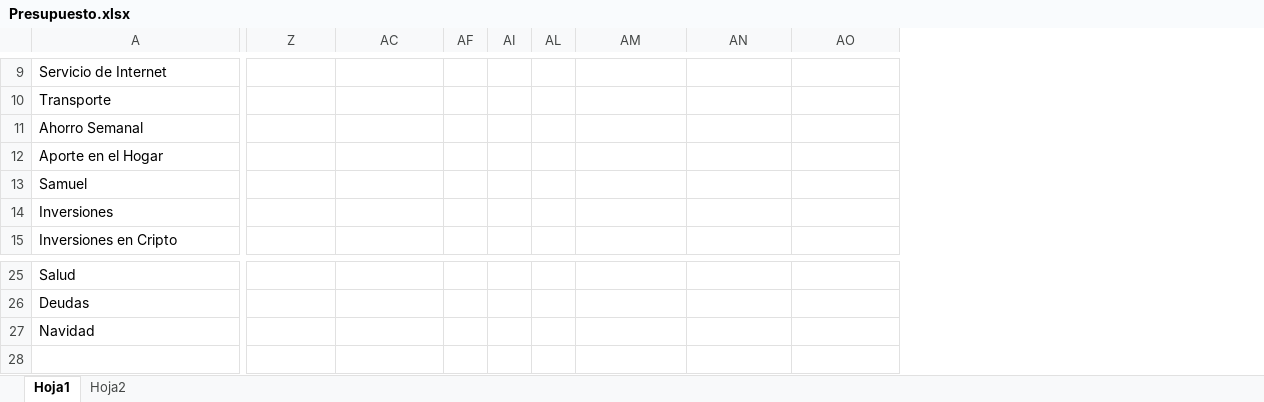
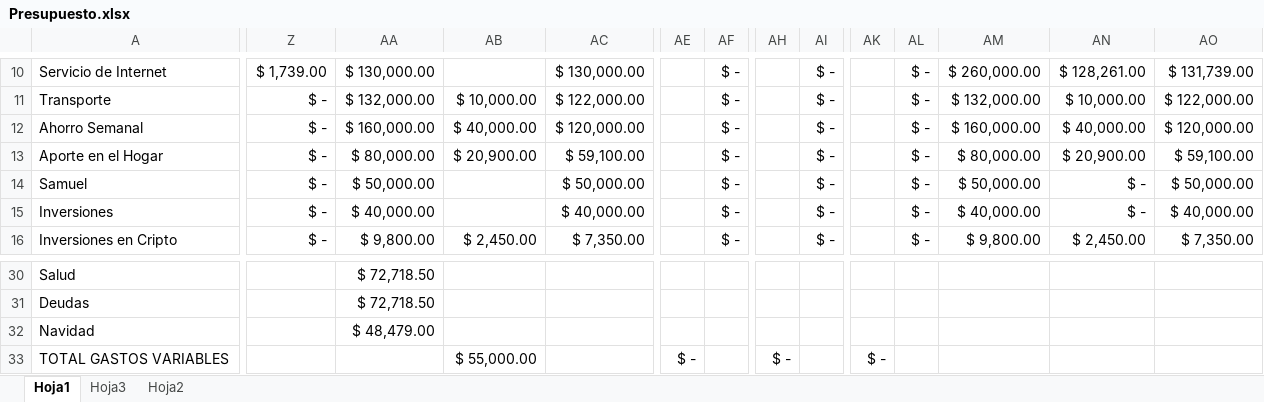
Before and after one commit to sebastia9330/proyectos2024, an Excel workbook: documentos/Presupuesto.xlsx, sheet Hoja1, drawn as a sheet; only a part is shown, gaps mark what is left out; values as stored, in another font and other column widths than the file's, no borders; addresses are those after the commit; rows hold the shown columns only; the diff covers the shown part only; the diff names each change by its address in the sheet, - before the commit and + after, or states it on an @@ line.

```diff
--- a/documentos/Presupuesto.xlsx (sheet Hoja1)
+++ b/documentos/Presupuesto.xlsx (sheet Hoja1)
+sheet tab: Hoja3
@@ column AA unhidden, rows 10-16: $ 130,000.00 | $ 132,000.00 | $ 160,000.00 | $ 80,000.00 | $ 50,000.00 | $ 40,000.00 | $ 9,800.00; rows 30-32: $ 72,718.50 | $ 72,718.50 | $ 48,479.00 @@
@@ column AB unhidden, rows 11-16: $ 10,000.00 | $ 40,000.00 | $ 20,900.00 |  |  | $ 2,450.00 @@
@@ column AE unhidden, empty @@
@@ column AH unhidden, empty @@
@@ column AK unhidden, empty @@
-Z10: (empty)
+Z10: $ 1,739.00
-AC10: (empty)
+AC10: $ 130,000.00
-AF10:AF16: (empty)
+AF10:AF16: $ -
-AI10:AI16: (empty)
+AI10:AI16: $ -
-AL10:AL16: (empty)
+AL10:AL16: $ -
-AM10: (empty)
+AM10: $ 260,000.00
-AN10: (empty)
+AN10: $ 128,261.00
-AO10: (empty)
+AO10: $ 131,739.00
-Z11:Z16: (empty)
+Z11:Z16: $ -
-AC11: (empty)
+AC11: $ 122,000.00
-AM11: (empty)
+AM11: $ 132,000.00
-AN11: (empty)
+AN11: $ 10,000.00
-AO11: (empty)
+AO11: $ 122,000.00
-AC12: (empty)
+AC12: $ 120,000.00
-AM12: (empty)
+AM12: $ 160,000.00
-AN12: (empty)
+AN12: $ 40,000.00
-AO12: (empty)
+AO12: $ 120,000.00
-AC13: (empty)
+AC13: $ 59,100.00
-AM13: (empty)
+AM13: $ 80,000.00
-AN13: (empty)
+AN13: $ 20,900.00
-AO13: (empty)
+AO13: $ 59,100.00
-AC14: (empty)
+AC14: $ 50,000.00
-AM14: (empty)
+AM14: $ 50,000.00
-AN14:AN15: (empty)
+AN14:AN15: $ -
-AO14: (empty)
+AO14: $ 50,000.00
-AC15: (empty)
+AC15: $ 40,000.00
-AM15: (empty)
+AM15: $ 40,000.00
-AO15: (empty)
+AO15: $ 40,000.00
-AC16: (empty)
+AC16: $ 7,350.00
-AM16: (empty)
+AM16: $ 9,800.00
-AN16: (empty)
+AN16: $ 2,450.00
-AO16: (empty)
+AO16: $ 7,350.00
+row 33: TOTAL GASTOS VARIABLES |  |  | $ 55,000.00 |  | $ - |  | $ - |  | $ -
```
Also changed, not shown: 5 added rows, 3 added columns and 52 edited cells elsewhere in this sheet, hidden cells, charts or pictures, documentos/inversiones.xlsx.
